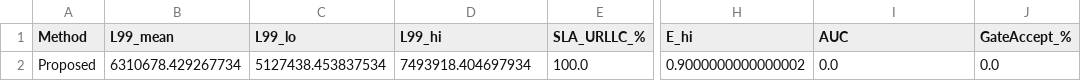
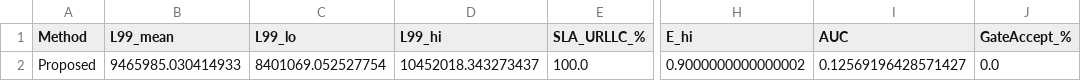
Before and after one commit to YassirALKarawi/dt-gate-6g, a CSV file: data/outputs/table_main.csv, drawn as a sheet; only a part is shown, gaps mark what is left out; the diff names each change by its address in the sheet, - before the commit and + after, or states it on an @@ line.

```diff
--- a/data/outputs/table_main.csv
+++ b/data/outputs/table_main.csv
-B2 (L99_mean): 6310678.429267734
+B2 (L99_mean): 9465985.030414933
-C2 (L99_lo): 5127438.453837534
+C2 (L99_lo): 8401069.052527754
-D2 (L99_hi): 7493918.404697934
+D2 (L99_hi): 10452018.343273437
-I2 (AUC): 0.0
+I2 (AUC): 0.12569196428571427
```
Also changed, not shown: 3 other files.
